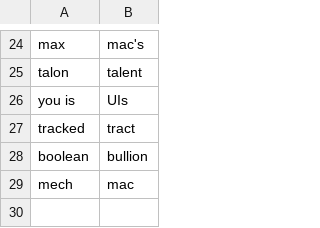
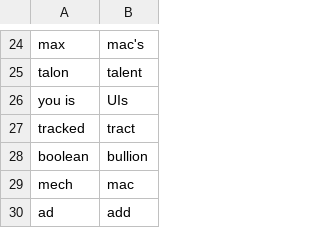
Before and after one commit to AndrewDant/knausj_talon, a CSV file: settings/words_to_replace.csv, drawn as a sheet; only a part is shown, gaps mark what is left out; the diff names each change by its address in the sheet, - before the commit and + after, or states it on an @@ line.

```diff
--- a/settings/words_to_replace.csv
+++ b/settings/words_to_replace.csv
+row 30: ad | add
```
Also changed, not shown: settings/file_extensions.csv.
